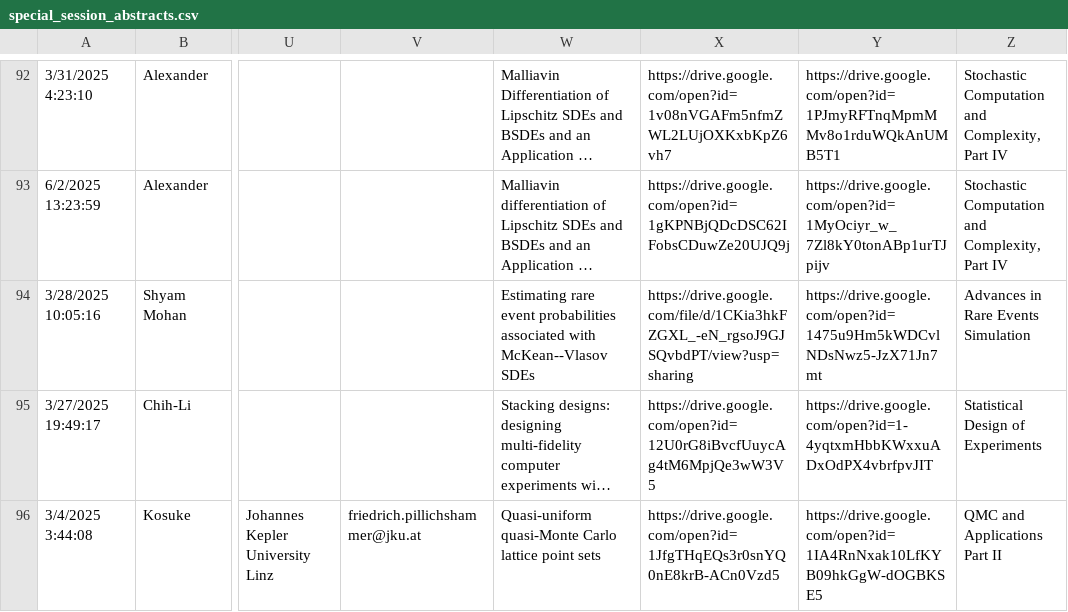
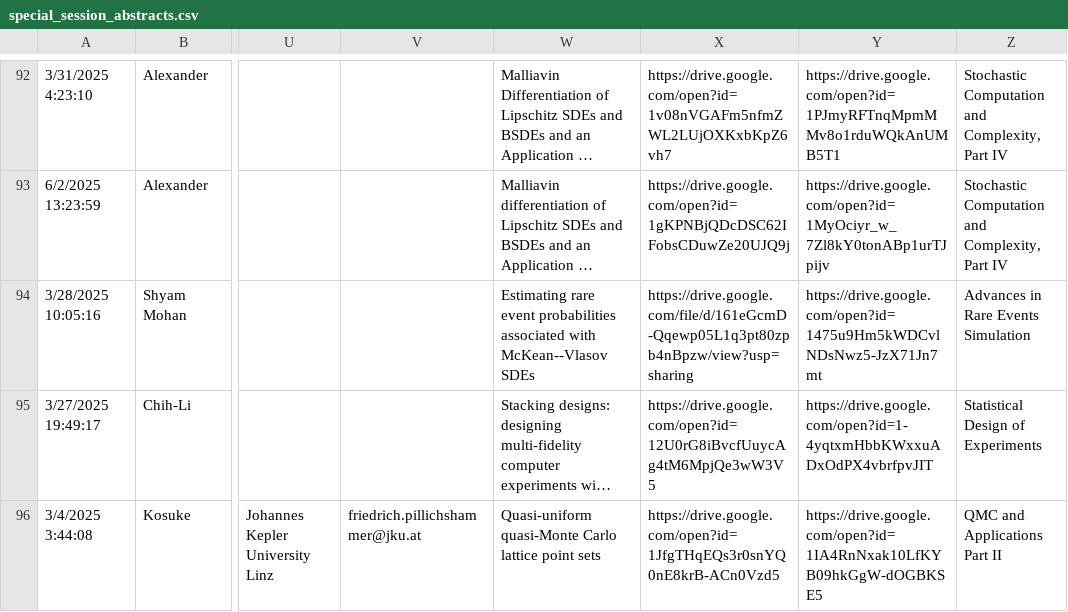
Before and after one commit to fjhickernell/MCM-2025-Program, a CSV file: preprocess/input/special_session_abstracts.csv, drawn as a sheet; only a part is shown, gaps mark what is left out; long unchanged cells end in …; the diff names each change by its address in the sheet, - before the commit and + after, or states it on an @@ line.

```diff
--- a/preprocess/input/special_session_abstracts.csv
+++ b/preprocess/input/special_session_abstracts.csv
-X94: https://drive.google.com/file/d/1CKia3hkFZGXL_-eN_rgsoJ9GJSQvbdPT/view?usp=sharing
+X94: https://drive.google.com/file/d/161eGcmD-Qqewp05L1q3pt80zpb4nBpzw/view?usp=sharing
```
Also changed, not shown: preprocess/interim/special_session_abstracts_gsheet.csv, preprocess/interim/special_session_abstracts_sessionid.csv, 29 other files.
